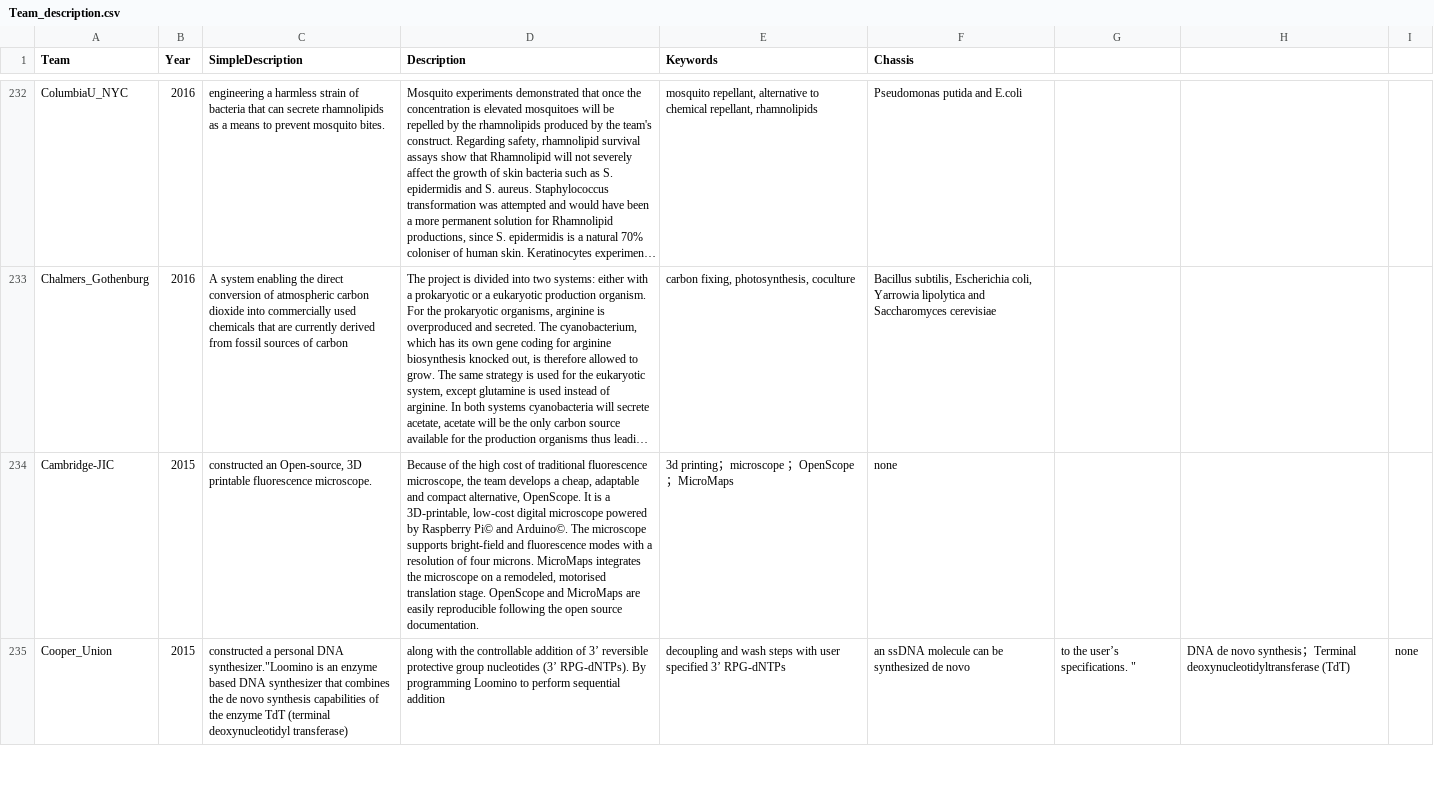
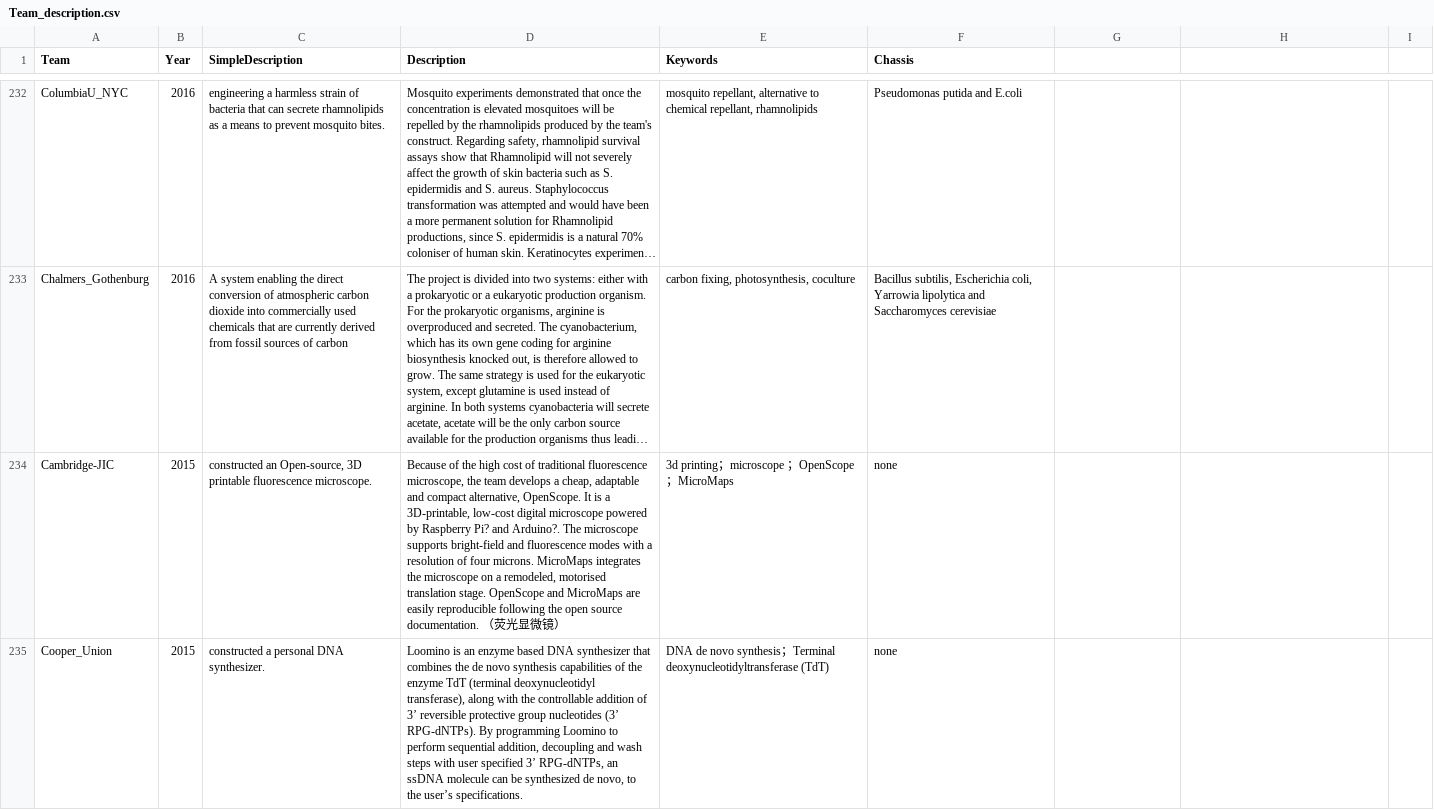
Before and after one commit to igemsoftware2017/SYSU-Software-2017, a CSV file: igem2017/sdin/tools/preload/works/Team_description.csv, drawn as a sheet; only a part is shown, gaps mark what is left out; long unchanged cells end in …; removed rows and columns are numbered as before the commit, all else as after; the diff covers the shown part only; the diff names each change by its address in the sheet, - before the commit and + after, or states it on an @@ line.

Commit message:
update team description (some team name has mistakes)

```diff
--- a/igem2017/sdin/tools/preload/works/Team_description.csv
+++ b/igem2017/sdin/tools/preload/works/Team_description.csv
-D234 (Description): …by Raspberry Pi© and Arduino©. The microscope supports bright-field and fluorescence modes with a resolution of four microns. MicroMaps integrates the microscope on a remodeled, motorised translation stage. OpenScope and MicroMaps are easily reproducible following the open source documentation.
+D234 (Description): …by Raspberry Pi? and Arduino?. The microscope supports bright-field and fluorescence modes with a resolution of four microns. MicroMaps integrates the microscope on a remodeled, motorised translation stage. OpenScope and MicroMaps are easily reproducible following the open source documentation. （荧光显微镜）
-row 235: Cooper_Union | 2015 | constructed a personal DNA synthesizer."Loomino is an enzyme based DNA synthesizer that combines the de novo synthesis capabilities of the enzyme TdT (terminal deoxynucleotidyl transferase) | along with the controllable addition of 3’ reversible protective group nucleotides (3’ RPG-dNTPs). By programming Loomino to perform sequential addition | decoupling and wash steps with user specified 3’ RPG-dNTPs | an ssDNA molecule can be synthesized de novo | to the user’s specifications. " | DNA de novo synthesis；Terminal deoxynucleotidyltransferase (TdT) | none
+row 235: Cooper_Union | 2015 | constructed a personal DNA synthesizer. | Loomino is an enzyme based DNA synthesizer that combines the de novo synthesis capabilities of the enzyme TdT (terminal deoxynucleotidyl transferase), along with the controllable addition of 3’ reversible protective group nucleotides (3’ RPG-dNTPs). By programming Loomino to perform sequential addition, decoupling and wash steps with user specified 3’ RPG-dNTPs, an ssDNA molecule can be synthesized de novo, to the user’s specifications. | DNA de novo synthesis；Terminal deoxynucleotidyltransferase (TdT) | none
```
Also changed, not shown: 11 edited cells elsewhere in this file, 4 other files.
